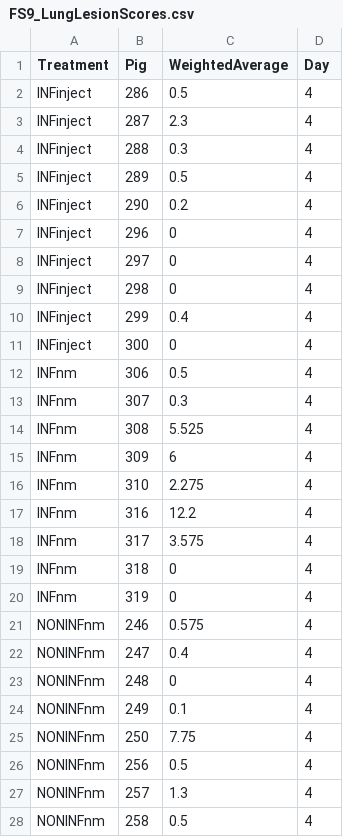
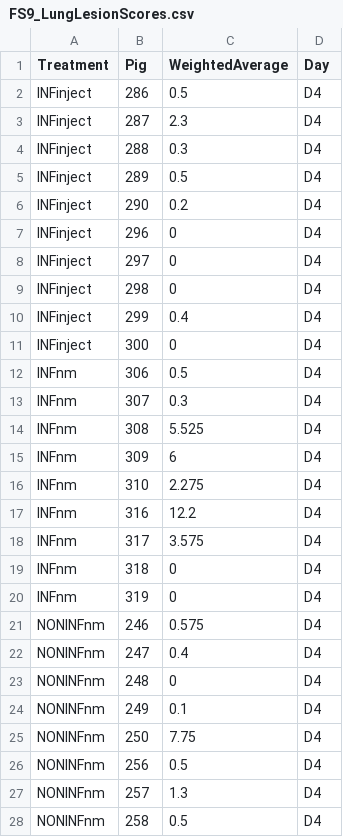
Before and after one commit to k39ajdM2/FS9, a CSV file: data/FS9_LungLesionScores.csv, drawn as a sheet; only a part is shown; the diff covers the shown part only.

```diff
--- a/data/FS9_LungLesionScores.csv
+++ b/data/FS9_LungLesionScores.csv
@@ -1,28 +1,28 @@
 Treatment,Pig,WeightedAverage,Day
-INFinject,286,0.5,4
-INFinject,287,2.3,4
-INFinject,288,0.3,4
-INFinject,289,0.5,4
-INFinject,290,0.2,4
-INFinject,296,0,4
-INFinject,297,0,4
-INFinject,298,0,4
-INFinject,299,0.4,4
-INFinject,300,0,4
-INFnm,306,0.5,4
-INFnm,307,0.3,4
-INFnm,308,5.525,4
-INFnm,309,6,4
-INFnm,310,2.275,4
-INFnm,316,12.2,4
-INFnm,317,3.575,4
-INFnm,318,0,4
-INFnm,319,0,4
-NONINFnm,246,0.575,4
-NONINFnm,247,0.4,4
-NONINFnm,248,0,4
-NONINFnm,249,0.1,4
-NONINFnm,250,7.75,4
-NONINFnm,256,0.5,4
-NONINFnm,257,1.3,4
-NONINFnm,258,0.5,4
+INFinject,286,0.5,D4
+INFinject,287,2.3,D4
+INFinject,288,0.3,D4
+INFinject,289,0.5,D4
+INFinject,290,0.2,D4
+INFinject,296,0,D4
+INFinject,297,0,D4
+INFinject,298,0,D4
+INFinject,299,0.4,D4
+INFinject,300,0,D4
+INFnm,306,0.5,D4
+INFnm,307,0.3,D4
+INFnm,308,5.525,D4
+INFnm,309,6,D4
+INFnm,310,2.275,D4
+INFnm,316,12.2,D4
+INFnm,317,3.575,D4
+INFnm,318,0,D4
+INFnm,319,0,D4
+NONINFnm,246,0.575,D4
+NONINFnm,247,0.4,D4
+NONINFnm,248,0,D4
+NONINFnm,249,0.1,D4
+NONINFnm,250,7.75,D4
+NONINFnm,256,0.5,D4
+NONINFnm,257,1.3,D4
+NONINFnm,258,0.5,D4
```
Also changed, not shown: 40 added rows and 12 edited cells elsewhere in this file, 2 other files.
